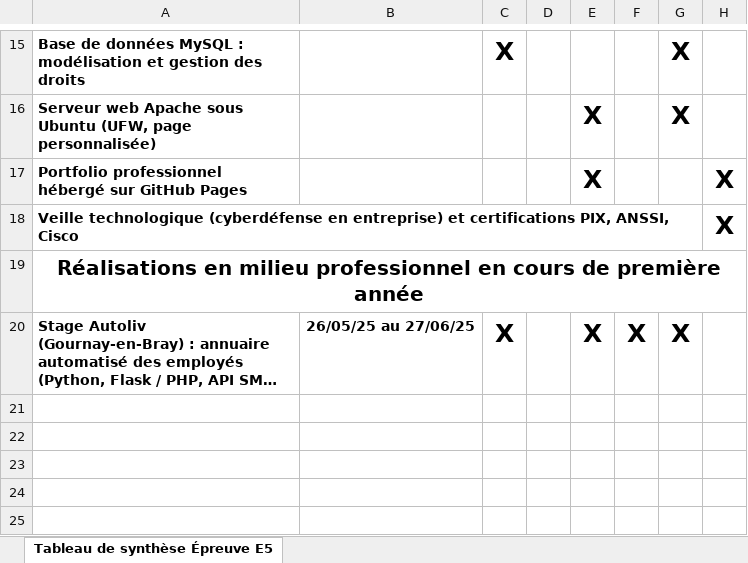
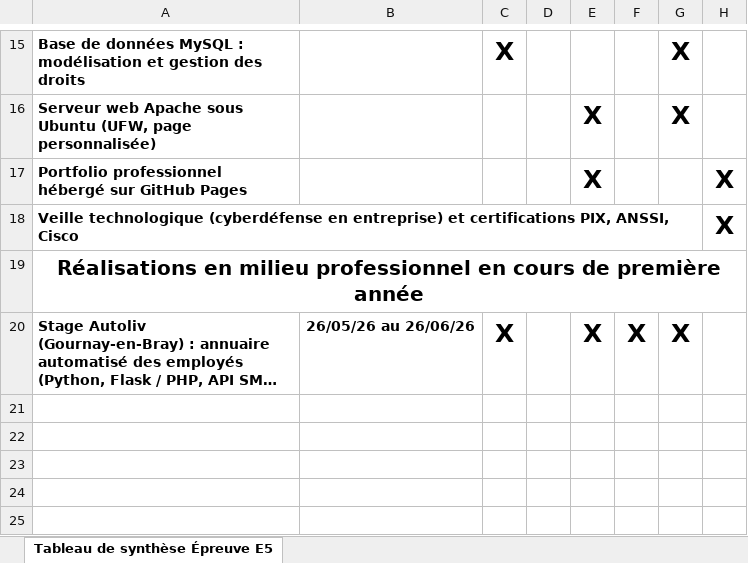
Before and after one commit to Axe151/axe151.github.io, an Excel workbook: docs/tableau-synthese-E5-Dehan-Axel.xlsx, sheet Tableau de synthèse Épreuve E5, drawn as a sheet; only a part is shown, gaps mark what is left out; long unchanged cells end in …; values as stored, in another font and other column widths than the file's, no borders; the diff names each change by its address in the sheet, - before the commit and + after, or states it on an @@ line.

```diff
--- a/docs/tableau-synthese-E5-Dehan-Axel.xlsx (sheet Tableau de synthèse Épreuve E5)
+++ b/docs/tableau-synthese-E5-Dehan-Axel.xlsx (sheet Tableau de synthèse Épreuve E5)
-B20: 26/05/25 au 27/06/25
+B20: 26/05/26 au 26/06/26
```
Also changed, not shown: 1 other file.
